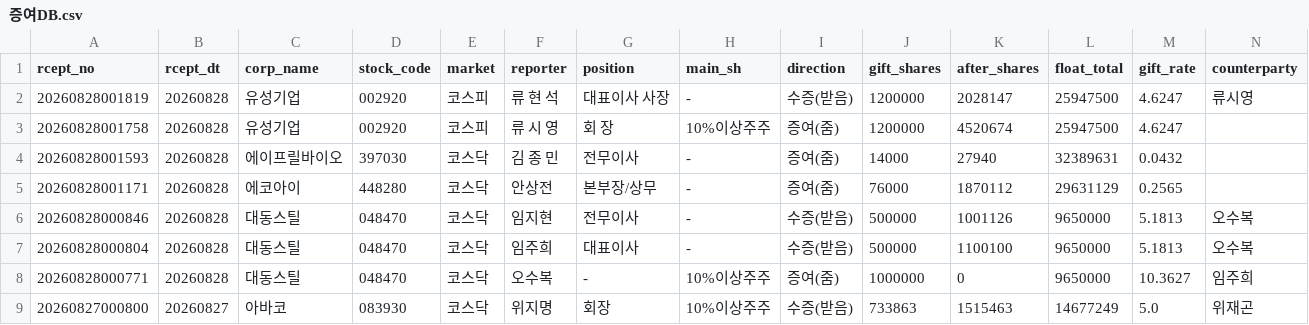
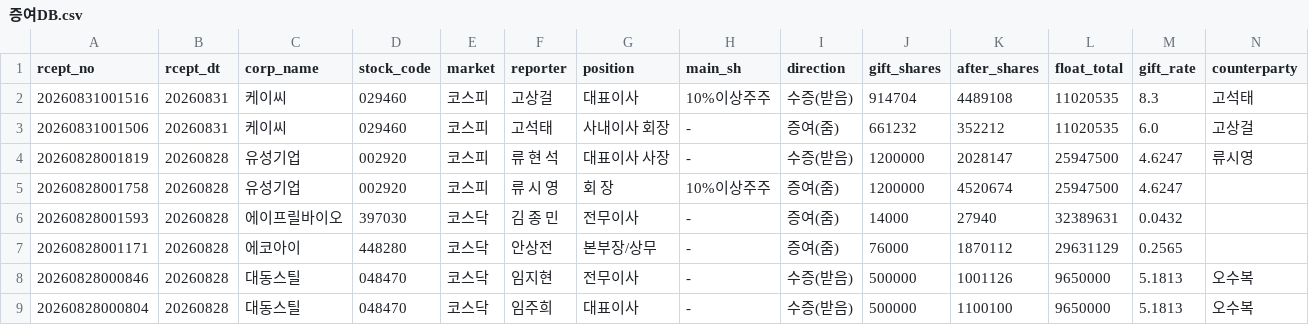
Before and after one commit to Loong-kid/industry-dashboard, a CSV file: data/_dart/증여DB.csv, drawn as a sheet; only a part is shown; the shorter side is filled out with more unchanged rows; rows hold the shown columns only; the diff names each change by its address in the sheet, - before the commit and + after, or states it on an @@ line.

```diff
--- a/data/_dart/증여DB.csv
+++ b/data/_dart/증여DB.csv
+row 2: 20260831001516 | 20260831 | 케이씨 | 029460 | 코스피 | 고상걸 | 대표이사 | 10%이상주주 | 수증(받음) | 914704 | 4489108 | 11020535 | 8.3 | 고석태
+row 3: 20260831001506 | 20260831 | 케이씨 | 029460 | 코스피 | 고석태 | 사내이사 회장 | - | 증여(줌) | 661232 | 352212 | 11020535 | 6.0 | 고상걸
```
Also changed, not shown: data/_dart/계약DB.csv, 54 other files.
